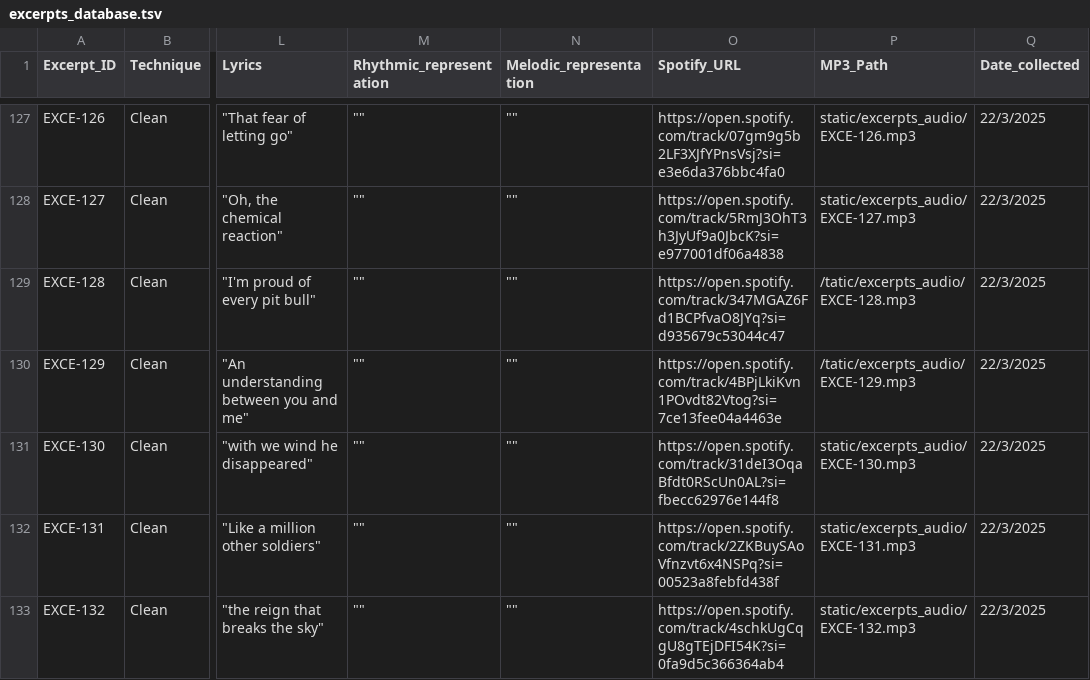
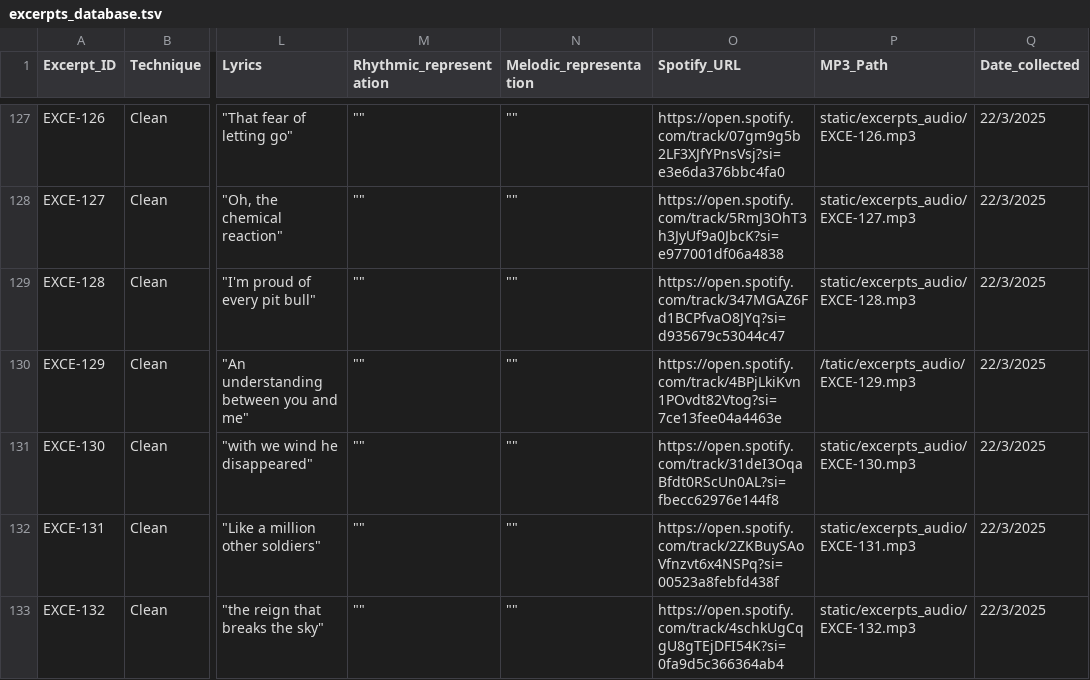
Before and after one commit to darrrgghh/Extreme-Vocal-Techniques-Database, a TSV file: excerpts_database.tsv, drawn as a sheet; only a part is shown, gaps mark what is left out; the diff names each change by its address in the sheet, - before the commit and + after, or states it on an @@ line.

Commit message:
fixed some

```diff
--- a/excerpts_database.tsv
+++ b/excerpts_database.tsv
-P129 (MP3_Path): /tatic/excerpts_audio/EXCE-128.mp3
+P129 (MP3_Path): static/excerpts_audio/EXCE-128.mp3
```
